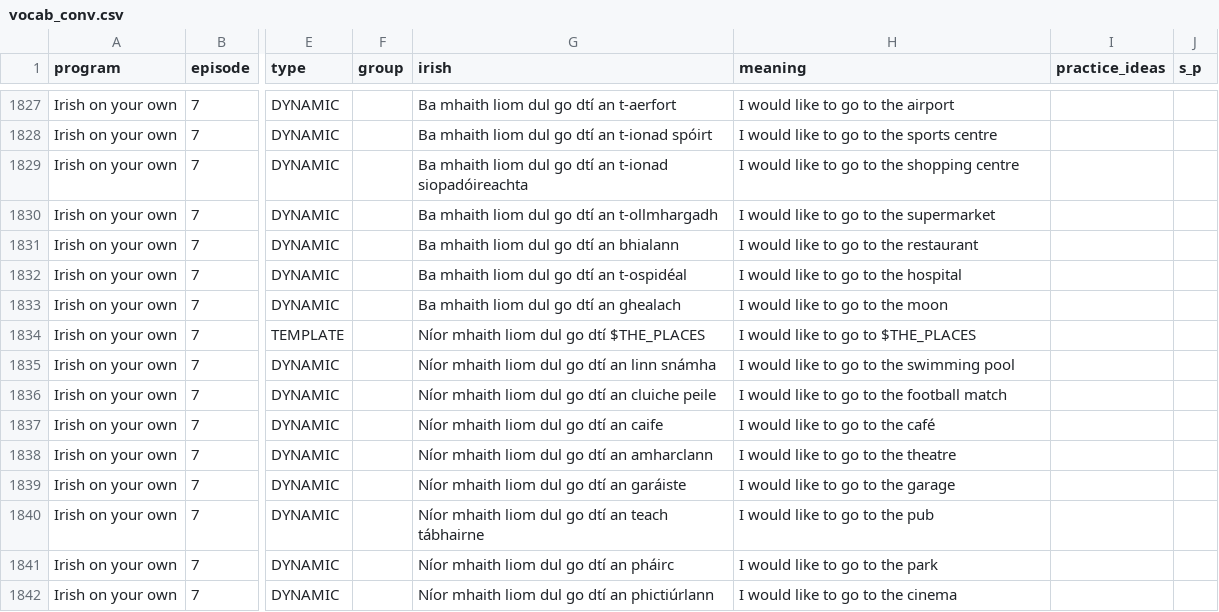
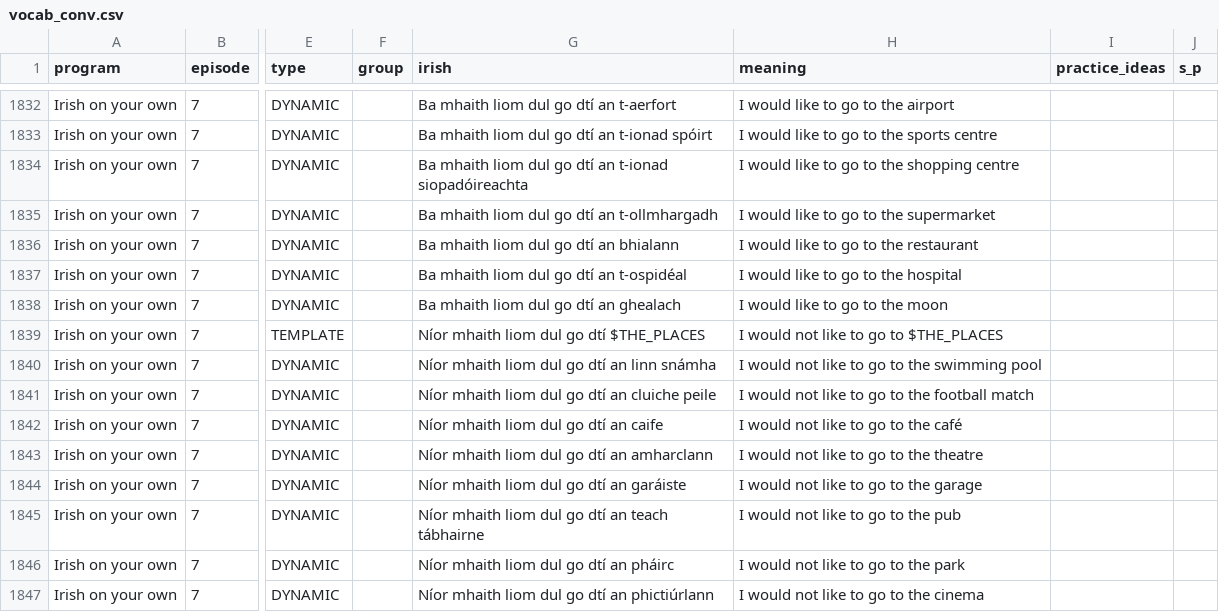
Before and after one commit to michaelw730/irish, a CSV file: vocab_conv.csv, drawn as a sheet; only a part is shown, gaps mark what is left out; addresses are those after the commit; the diff covers the shown part only; the diff names each change by its address in the sheet, - before the commit and + after, or states it on an @@ line.

```diff
--- a/vocab_conv.csv
+++ b/vocab_conv.csv
-H1839 (meaning): I would like to go to $THE_PLACES
+H1839 (meaning): I would not like to go to $THE_PLACES
-H1840 (meaning): I would like to go to the swimming pool
+H1840 (meaning): I would not like to go to the swimming pool
-H1841 (meaning): I would like to go to the football match
+H1841 (meaning): I would not like to go to the football match
-H1842 (meaning): I would like to go to the café
+H1842 (meaning): I would not like to go to the café
-H1843 (meaning): I would like to go to the theatre
+H1843 (meaning): I would not like to go to the theatre
-H1844 (meaning): I would like to go to the garage
+H1844 (meaning): I would not like to go to the garage
-H1845 (meaning): I would like to go to the pub
+H1845 (meaning): I would not like to go to the pub
-H1846 (meaning): I would like to go to the park
+H1846 (meaning): I would not like to go to the park
-H1847 (meaning): I would like to go to the cinema
+H1847 (meaning): I would not like to go to the cinema
```
Also changed, not shown: 5 added rows and 19 edited cells elsewhere in this file, vocab.csv, 1 other file.
